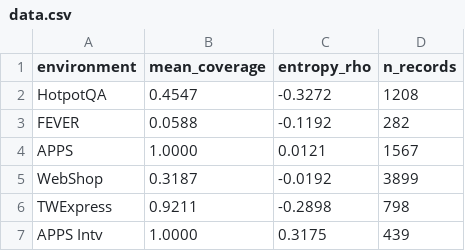
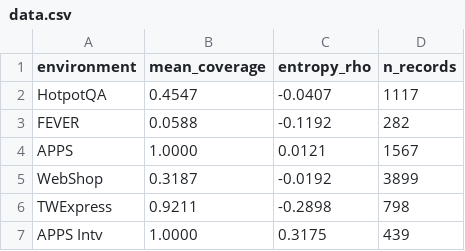
Before and after one commit to zimiingli/planning, a CSV file: experiment/fig_coverage_proxy/data.csv, drawn as a sheet.

```diff
--- a/experiment/fig_coverage_proxy/data.csv
+++ b/experiment/fig_coverage_proxy/data.csv
@@ -1,3 +1,3 @@
 environment,mean_coverage,entropy_rho,n_records
-HotpotQA,0.4547,-0.3272,1208
+HotpotQA,0.4547,-0.0407,1117
 FEVER,0.0588,-0.1192,282
```
Also changed, not shown: experiment/fig1_signal_heatmap/data.csv, 4 other files.
